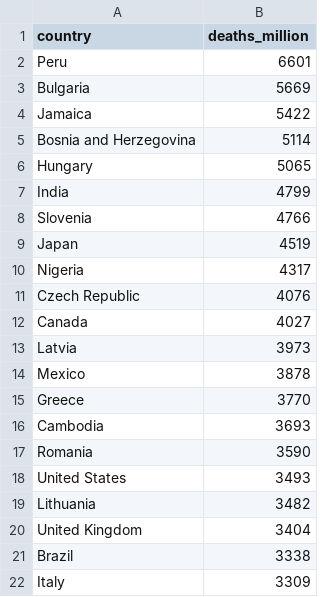
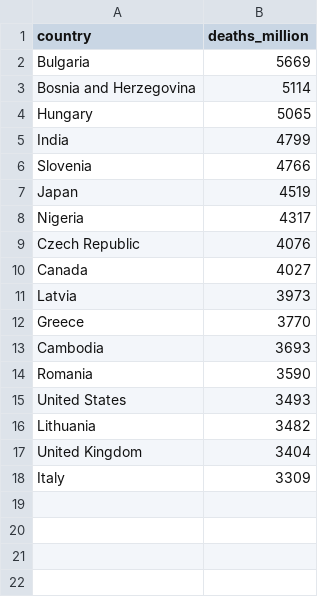
Before and after one commit to najsaqib/naj_lab, a CSV file: covid_deaths.csv, drawn as a sheet.

Commit message:
Update covid_deaths.csv

```diff
--- a/covid_deaths.csv
+++ b/covid_deaths.csv
@@ -1,5 +1,3 @@
 country,deaths_million
-Peru,6601
 Bulgaria,5669
-Jamaica,5422
 Bosnia and Herzegovina,5114
@@ -13,3 +11,2 @@ Canada,4027
 Latvia,3973
-Mexico,3878
 Greece,3770
@@ -20,3 +17,2 @@ Lithuania,3482
 United Kingdom,3404
-Brazil,3338
 Italy,3309
```
